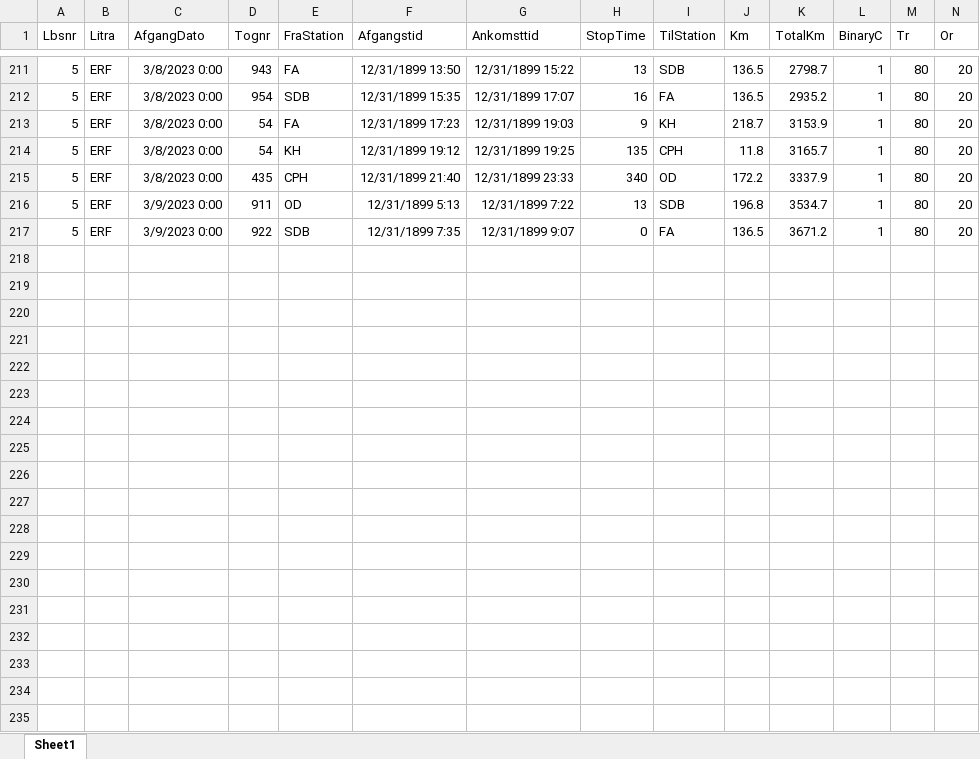
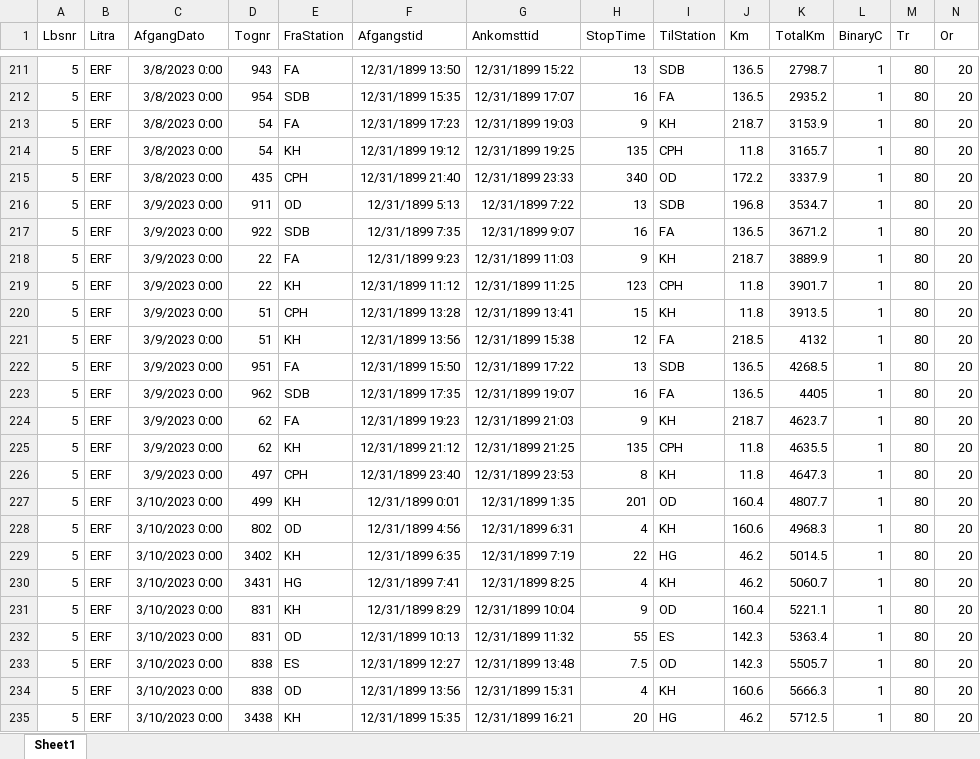
Before and after one commit to EmmaVic/Bachelor, an Excel workbook: reviseddata5xTog.xlsx, sheet Sheet1, drawn as a sheet; only a part is shown, gaps mark what is left out; values as stored, in another font and other column widths than the file's, no borders; the diff covers the shown part only; the diff names each change by its address in the sheet, - before the commit and + after, or states it on an @@ line.

```diff
--- a/reviseddata5xTog.xlsx (sheet Sheet1)
+++ b/reviseddata5xTog.xlsx (sheet Sheet1)
-H217 (StopTime): 0
+H217 (StopTime): 16
+row 218: 5 | ERF | 3/9/2023 0:00 | 22 | FA | 12/31/1899 9:23 | 12/31/1899 11:03 | 9 | KH | 218.7 | 3889.9 | 1 | 80 | 20
+row 219: 5 | ERF | 3/9/2023 0:00 | 22 | KH | 12/31/1899 11:12 | 12/31/1899 11:25 | 123 | CPH | 11.8 | 3901.7 | 1 | 80 | 20
+row 220: 5 | ERF | 3/9/2023 0:00 | 51 | CPH | 12/31/1899 13:28 | 12/31/1899 13:41 | 15 | KH | 11.8 | 3913.5 | 1 | 80 | 20
+row 221: 5 | ERF | 3/9/2023 0:00 | 51 | KH | 12/31/1899 13:56 | 12/31/1899 15:38 | 12 | FA | 218.5 | 4132 | 1 | 80 | 20
+row 222: 5 | ERF | 3/9/2023 0:00 | 951 | FA | 12/31/1899 15:50 | 12/31/1899 17:22 | 13 | SDB | 136.5 | 4268.5 | 1 | 80 | 20
+row 223: 5 | ERF | 3/9/2023 0:00 | 962 | SDB | 12/31/1899 17:35 | 12/31/1899 19:07 | 16 | FA | 136.5 | 4405 | 1 | 80 | 20
+row 224: 5 | ERF | 3/9/2023 0:00 | 62 | FA | 12/31/1899 19:23 | 12/31/1899 21:03 | 9 | KH | 218.7 | 4623.7 | 1 | 80 | 20
+row 225: 5 | ERF | 3/9/2023 0:00 | 62 | KH | 12/31/1899 21:12 | 12/31/1899 21:25 | 135 | CPH | 11.8 | 4635.5 | 1 | 80 | 20
+row 226: 5 | ERF | 3/9/2023 0:00 | 497 | CPH | 12/31/1899 23:40 | 12/31/1899 23:53 | 8 | KH | 11.8 | 4647.3 | 1 | 80 | 20
+row 227: 5 | ERF | 3/10/2023 0:00 | 499 | KH | 12/31/1899 0:01 | 12/31/1899 1:35 | 201 | OD | 160.4 | 4807.7 | 1 | 80 | 20
+row 228: 5 | ERF | 3/10/2023 0:00 | 802 | OD | 12/31/1899 4:56 | 12/31/1899 6:31 | 4 | KH | 160.6 | 4968.3 | 1 | 80 | 20
+row 229: 5 | ERF | 3/10/2023 0:00 | 3402 | KH | 12/31/1899 6:35 | 12/31/1899 7:19 | 22 | HG | 46.2 | 5014.5 | 1 | 80 | 20
+row 230: 5 | ERF | 3/10/2023 0:00 | 3431 | HG | 12/31/1899 7:41 | 12/31/1899 8:25 | 4 | KH | 46.2 | 5060.7 | 1 | 80 | 20
+row 231: 5 | ERF | 3/10/2023 0:00 | 831 | KH | 12/31/1899 8:29 | 12/31/1899 10:04 | 9 | OD | 160.4 | 5221.1 | 1 | 80 | 20
+row 232: 5 | ERF | 3/10/2023 0:00 | 831 | OD | 12/31/1899 10:13 | 12/31/1899 11:32 | 55 | ES | 142.3 | 5363.4 | 1 | 80 | 20
+row 233: 5 | ERF | 3/10/2023 0:00 | 838 | ES | 12/31/1899 12:27 | 12/31/1899 13:48 | 7.5 | OD | 142.3 | 5505.7 | 1 | 80 | 20
+row 234: 5 | ERF | 3/10/2023 0:00 | 838 | OD | 12/31/1899 13:56 | 12/31/1899 15:31 | 4 | KH | 160.6 | 5666.3 | 1 | 80 | 20
+row 235: 5 | ERF | 3/10/2023 0:00 | 3438 | KH | 12/31/1899 15:35 | 12/31/1899 16:21 | 20 | HG | 46.2 | 5712.5 | 1 | 80 | 20
```
Also changed, not shown: 27 added rows and 4 edited cells elsewhere in this sheet, Solmodel2.xlsx, 2 other files.
